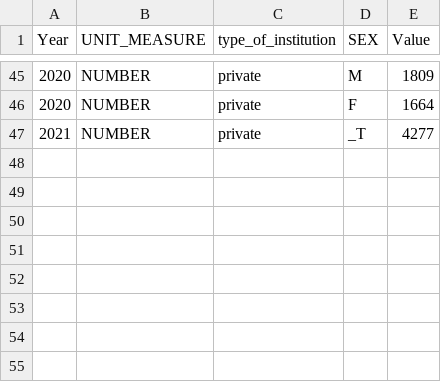
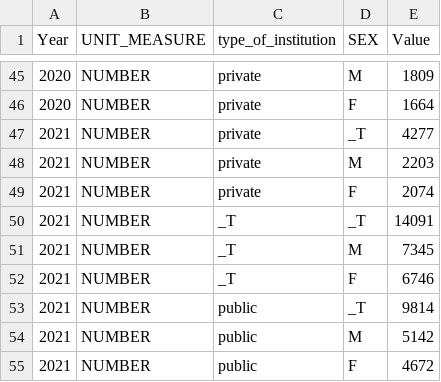
Before and after one commit to 25012015-27042017/populationData-data, a CSV file: data/indicator_5-1-2.csv, drawn as a sheet; only a part is shown, gaps mark what is left out.

Commit message:
Update indicator_5-1-2.csv

```diff
--- a/data/indicator_5-1-2.csv
+++ b/data/indicator_5-1-2.csv
@@ -47 +47,9 @@ Year,UNIT_MEASURE,type_of_institution,SEX,Value
 2021,NUMBER,private,_T,4277
+2021,NUMBER,private,M,2203
+2021,NUMBER,private,F,2074
+2021,NUMBER,_T,_T,14091
+2021,NUMBER,_T,M,7345
+2021,NUMBER,_T,F,6746
+2021,NUMBER,public,_T,9814
+2021,NUMBER,public,M,5142
+2021,NUMBER,public,F,4672
```
